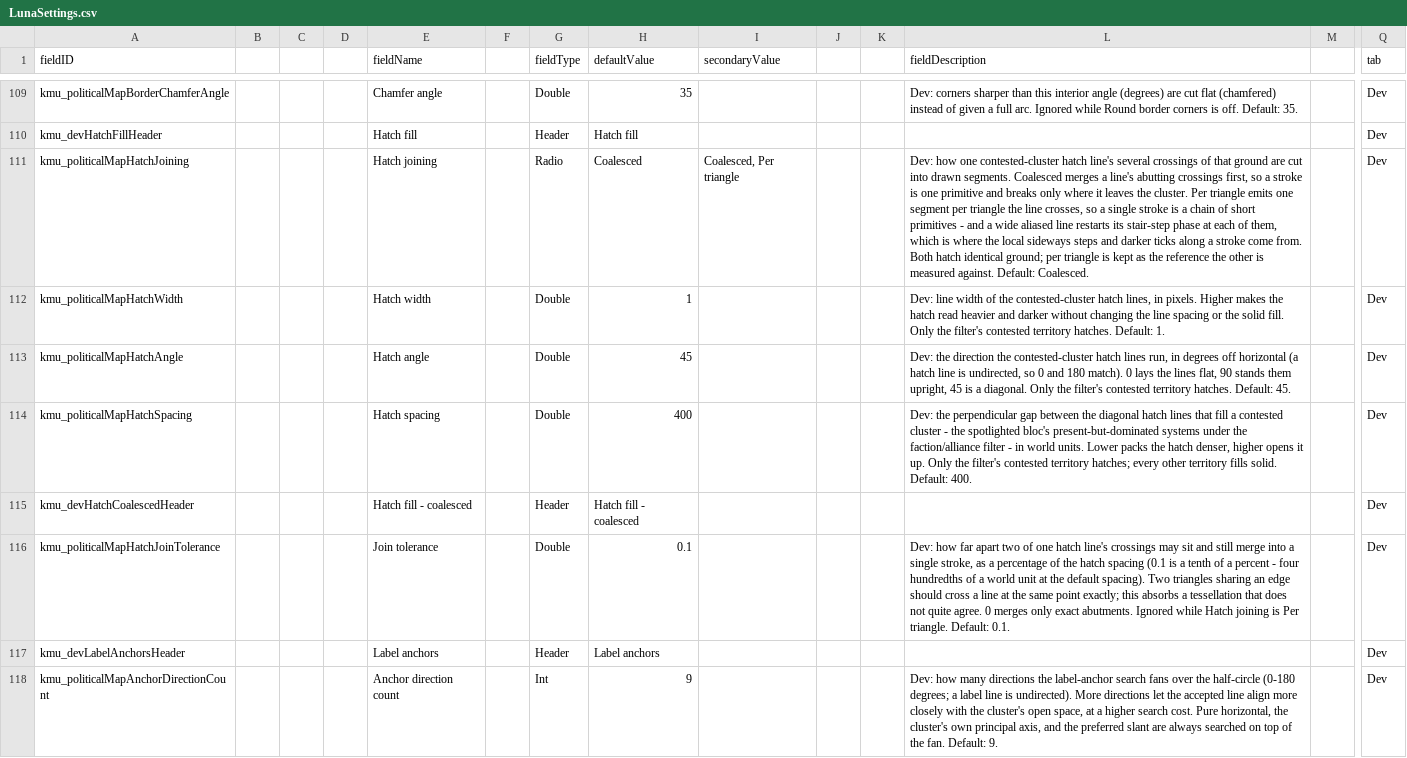
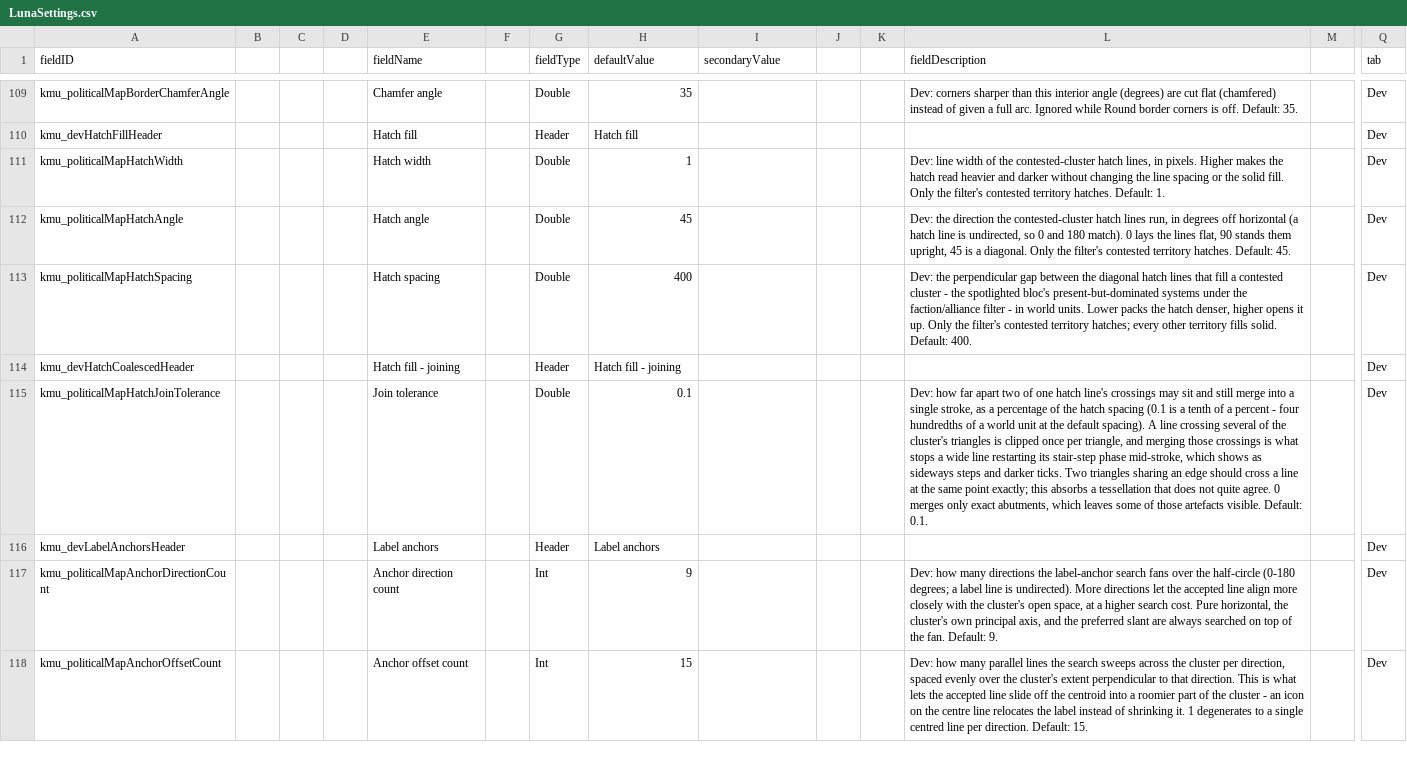
Before and after one commit to Klark-Morrigan/Starsector-Mod-KMU, a CSV file: data/config/LunaSettings.csv, drawn as a sheet; only a part is shown, gaps mark what is left out; the shorter side is filled out with more unchanged rows; removed rows and columns are numbered as before the commit, all else as after; rows hold the shown columns only; the diff names each change by its address in the sheet, - before the commit and + after, or states it on an @@ line.

Commit message:
chore: remove per-triangle hatch line render as faulty, superseeded by merging triangles

```diff
--- a/data/config/LunaSettings.csv
+++ b/data/config/LunaSettings.csv
-row 111: kmu_politicalMapHatchJoining |  |  |  | Hatch joining |  | Radio | Coalesced | Coalesced, Per triangle |  |  | Dev: how one contested-cluster hatch line's several crossings of that ground are cut into drawn segments. Coalesced merges a line's abutting crossings first, so a stroke is one primitive and breaks only where it leaves the cluster. Per triangle emits one segment per triangle the line crosses, so a single stroke is a chain of short primitives - and a wide aliased line restarts its stair-step phase at each of them, which is where the local sideways steps and darker ticks along a stroke come from. Both hatch identical ground; per triangle is kept as the reference the other is measured against. Default: Coalesced. |  | Dev
-E114 (fieldName): Hatch fill - coalesced
+E114 (fieldName): Hatch fill - joining
-H114 (defaultValue): Hatch fill - coalesced
+H114 (defaultValue): Hatch fill - joining
-L115 (fieldDescription): …default spacing). Two triangles sharing an edge should cross a line at the same point exactly; this absorbs a tessellation that does not quite agree. 0 merges only exact abutments. Ignored while Hatch joining is Per triangle. Default: 0.1.
+L115 (fieldDescription): …default spacing). A line crossing several of the cluster's triangles is clipped once per triangle, and merging those crossings is what stops a wide line restarting its stair-step phase mid-stroke, which shows as sideways steps and darker ticks. Two triangles sharing an edge should cross a line at the same point exactly; this absorbs a tessellation that does not quite agree. 0 merges only exact abutments, which leaves some of those artefacts visible. Default: 0.1.
```
Also changed, not shown: 14 other files.
